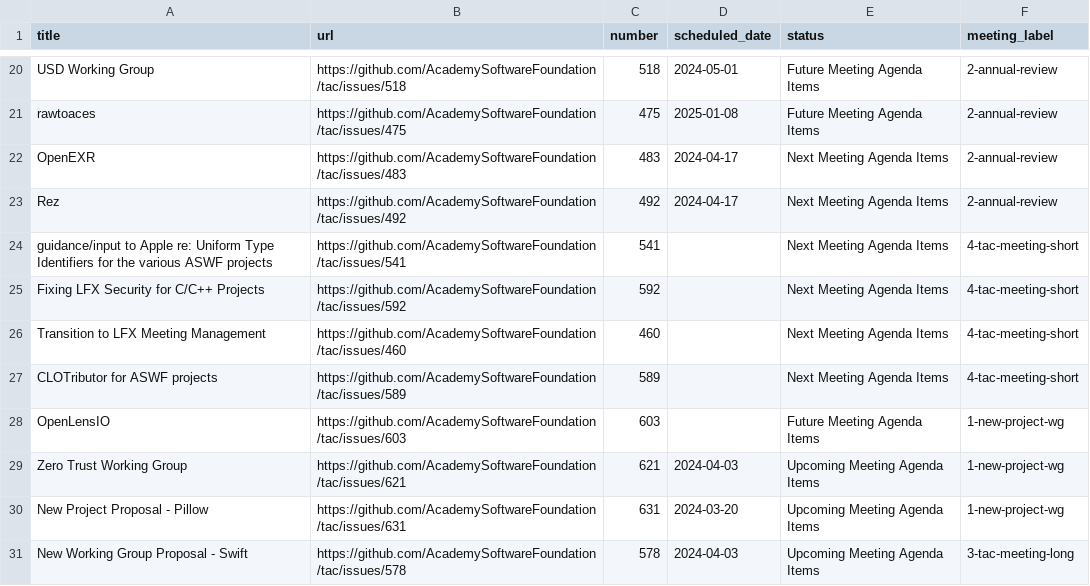
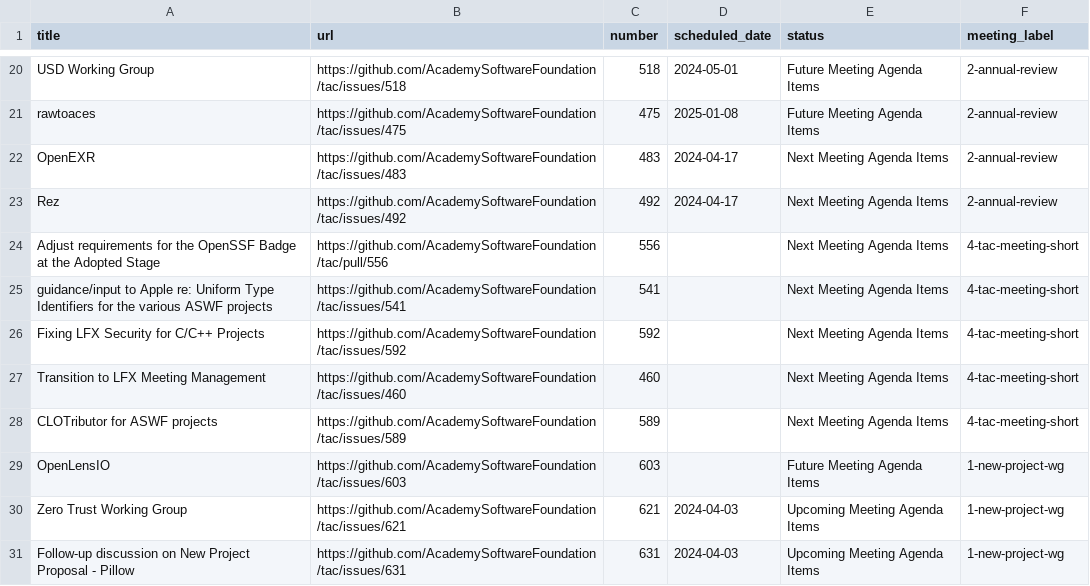
Before and after one commit to AcademySoftwareFoundation/tac, a CSV file: _data/meeting-agenda-items.csv, drawn as a sheet; only a part is shown, gaps mark what is left out.

Commit message:
Update Data Sources
Signed-off-by: GitHub <noreply@github.com>

```diff
--- a/_data/meeting-agenda-items.csv
+++ b/_data/meeting-agenda-items.csv
@@ -23,2 +23,3 @@ OpenEXR,https://github.com/AcademySoftwareFoundation/tac/issues/483,483,2024-04-
 Rez,https://github.com/AcademySoftwareFoundation/tac/issues/492,492,2024-04-17,Next Meeting Agenda Items,2-annual-review
+Adjust requirements for the OpenSSF Badge at the Adopted Stage,https://github.com/AcademySoftwareFoundation/tac/pull/556,556,,Next Meeting Agenda Items,4-tac-meeting-short
 guidance/input to Apple re: Uniform Type Identifiers for the various ASWF projects ,https://github.com/AcademySoftwareFoundation/tac/issues/541,541,,Next Meeting Agenda Items,4-tac-meeting-short
@@ -29,3 +30,2 @@ OpenLensIO,https://github.com/AcademySoftwareFoundation/tac/issues/603,603,,Futu
 Zero Trust Working Group,https://github.com/AcademySoftwareFoundation/tac/issues/621,621,2024-04-03,Upcoming Meeting Agenda Items,1-new-project-wg
-New Project Proposal - Pillow,https://github.com/AcademySoftwareFoundation/tac/issues/631,631,2024-03-20,Upcoming Meeting Agenda Items,1-new-project-wg
-New Working Group Proposal - Swift,https://github.com/AcademySoftwareFoundation/tac/issues/578,578,2024-04-03,Upcoming Meeting Agenda Items,3-tac-meeting-long
+Follow-up discussion on New Project Proposal - Pillow,https://github.com/AcademySoftwareFoundation/tac/issues/631,631,2024-04-03,Upcoming Meeting Agenda Items,1-new-project-wg
```
